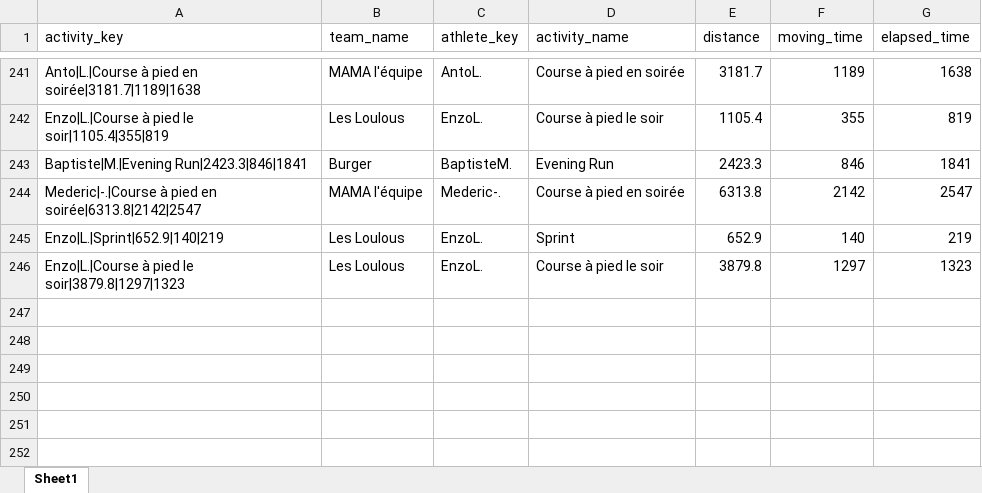
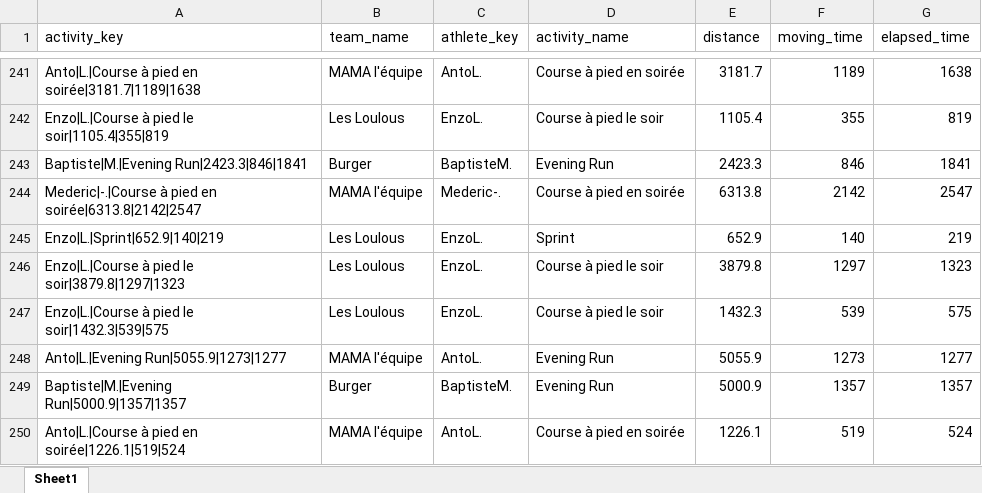
Before and after one commit to theodtl/running_team_vs, an Excel workbook: data/activities_log.xlsx, sheet Sheet1, drawn as a sheet; only a part is shown, gaps mark what is left out; values as stored, in another font and other column widths than the file's, no borders; the diff names each change by its address in the sheet, - before the commit and + after, or states it on an @@ line.

Commit message:
Update Strava data and site

```diff
--- a/data/activities_log.xlsx (sheet Sheet1)
+++ b/data/activities_log.xlsx (sheet Sheet1)
+row 247: Enzo|L.|Course à pied le soir|1432.3|539|575 | Les Loulous | EnzoL. | Course à pied le soir | 1432.3 | 539 | 575
+row 248: Anto|L.|Evening Run|5055.9|1273|1277 | MAMA l'équipe | AntoL. | Evening Run | 5055.9 | 1273 | 1277
+row 249: Baptiste|M.|Evening Run|5000.9|1357|1357 | Burger | BaptisteM. | Evening Run | 5000.9 | 1357 | 1357
+row 250: Anto|L.|Course à pied en soirée|1226.1|519|524 | MAMA l'équipe | AntoL. | Course à pied en soirée | 1226.1 | 519 | 524
```
Also changed, not shown: data/distances.xlsx, data/processed_activities.xlsx, 2 other files.
